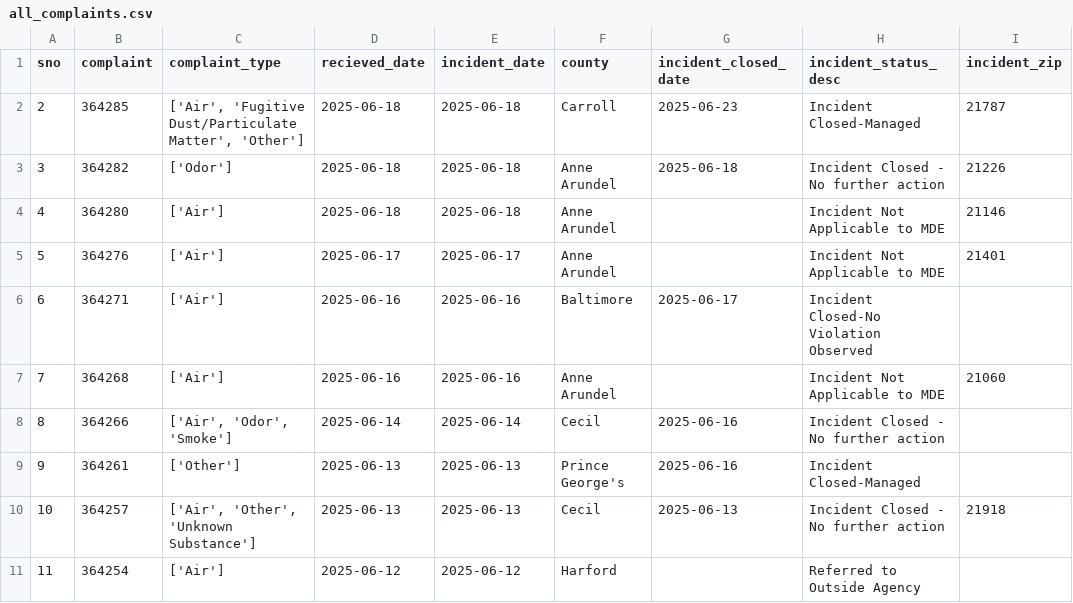
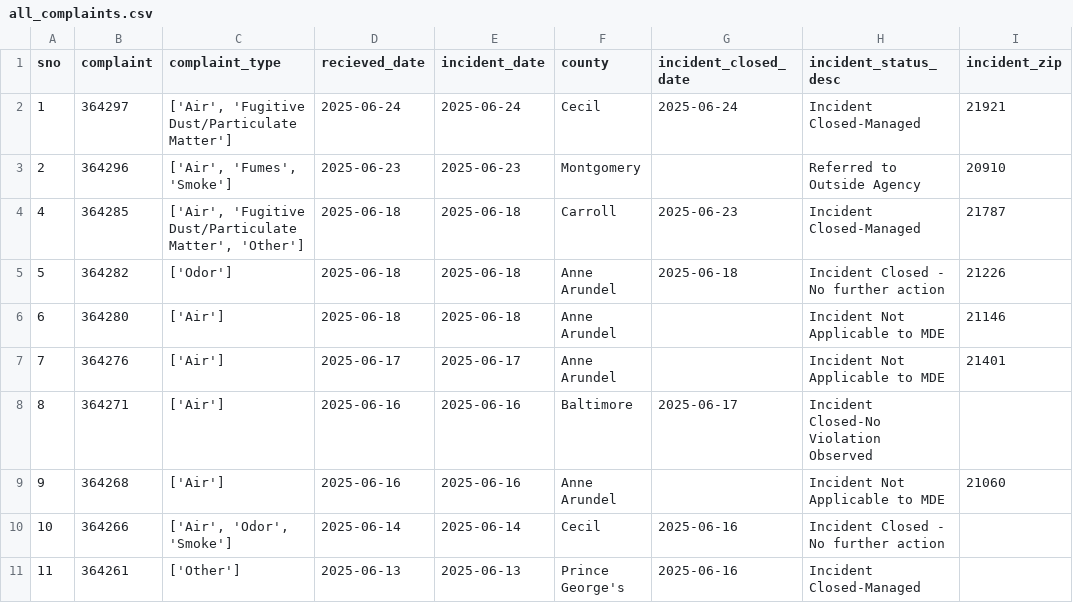
Before and after one commit to shmcminn/live-nicar-pipeline, a CSV file: exported_data/all_complaints.csv, drawn as a sheet; only a part is shown; the shorter side is filled out with more unchanged rows; addresses are those after the commit; the diff names each change by its address in the sheet, - before the commit and + after, or states it on an @@ line.

```diff
--- a/exported_data/all_complaints.csv
+++ b/exported_data/all_complaints.csv
+row 2: 1 | 364297 | ['Air', 'Fugitive Dust/Particulate Matter'] | 2025-06-24 | 2025-06-24 | Cecil | 2025-06-24 | Incident Closed-Managed | 21921
+row 3: 2 | 364296 | ['Air', 'Fumes', 'Smoke'] | 2025-06-23 | 2025-06-23 | Montgomery |  | Referred to Outside Agency | 20910
@@ column A (sno) renumbered from row 4 down @@
```
Also changed, not shown: exported_data/complaint_type_frequency.csv, exported_data/county_frequency.csv, 1 other file.
